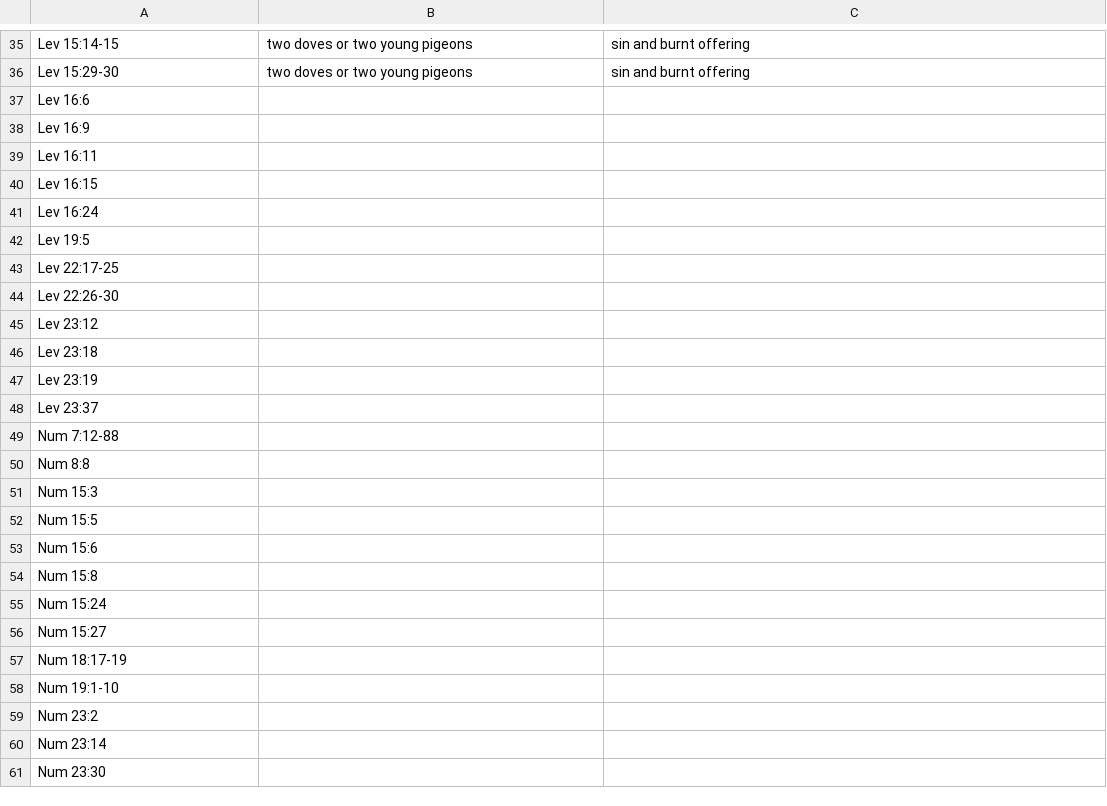
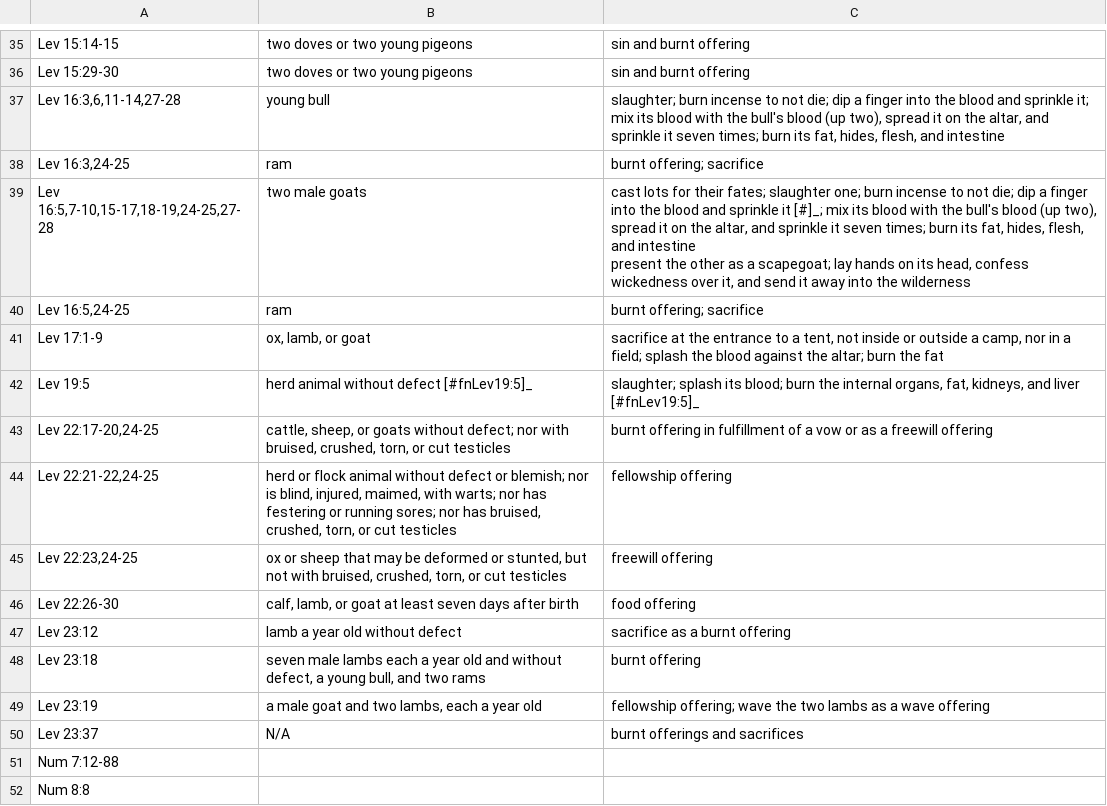
Before and after one commit to spagh-eddie/prettypinkthoughts, a CSV file: docs/source/appendices/animal-sacrifice.csv, drawn as a sheet; only a part is shown, gaps mark what is left out; the shorter side is filled out with more unchanged rows.

Commit message:
Add more sacrifices

```diff
--- a/docs/source/appendices/animal-sacrifice.csv
+++ b/docs/source/appendices/animal-sacrifice.csv
@@ -38,14 +38,18 @@ Lev 15:14-15,two doves or two young pigeons,sin and burnt offering
 Lev 15:29-30,two doves or two young pigeons,sin and burnt offering
-Lev 16:6,,
-Lev 16:9,,
-Lev 16:11,,
-Lev 16:15,,
-Lev 16:24,,
-Lev 19:5,,
-Lev 22:17-25,,
-Lev 22:26-30,,
-Lev 23:12,,
-Lev 23:18,,
-Lev 23:19,,
-Lev 23:37,,
+"Lev 16:3,6,11-14,27-28",young bull,"slaughter; burn incense to not die; dip a finger into the blood and sprinkle it; mix its blood with the bull's blood (up two), spread it on the altar, and sprinkle it seven times; burn its fat, hides, flesh, and intestine"
+"Lev 16:3,24-25",ram,burnt offering; sacrifice
+"Lev 16:5,7-10,15-17,18-19,24-25,27-28",two male goats,"cast lots for their fates; slaughter one; burn incense to not die; dip a finger into the blood and sprinkle it [#]_; mix its blood with the bull's blood (up two), spread it on the altar, and sprinkle it seven times; burn its fat, hides, flesh, and intestine
+
+present the other as a scapegoat; lay hands on its head, confess wickedness over it, and send it away into the wilderness "
+"Lev 16:5,24-25",ram,burnt offering; sacrifice
+Lev 17:1-9,"ox, lamb, or goat","sacrifice at the entrance to a tent, not inside or outside a camp, nor in a field; splash the blood against the altar; burn the fat"
+Lev 19:5,herd animal without defect [#fnLev19:5]_,"slaughter; splash its blood; burn the internal organs, fat, kidneys, and liver [#fnLev19:5]_"
+"Lev 22:17-20,24-25","cattle, sheep, or goats without defect; nor with bruised, crushed, torn, or cut testicles",burnt offering in fulfillment of a vow or as a freewill offering
+"Lev 22:21-22,24-25","herd or flock animal without defect or blemish; nor is blind, injured, maimed, with warts; nor has festering or running sores; nor has bruised, crushed, torn, or cut testicles",fellowship offering
+"Lev 22:23,24-25","ox or sheep that may be deformed or stunted, but not with bruised, crushed, torn, or cut testicles",freewill offering
+Lev 22:26-30,"calf, lamb, or goat at least seven days after birth",food offering
+Lev 23:12,lamb a year old without defect,sacrifice as a burnt offering
+Lev 23:18,"seven male lambs each a year old and without defect, a young bull, and two rams",burnt offering
+Lev 23:19,"a male goat and two lambs, each a year old",fellowship offering; wave the two lambs as a wave offering
+Lev 23:37,N/A,burnt offerings and sacrifices
 Num 7:12-88,,
```
Also changed, not shown: 1 other file.
